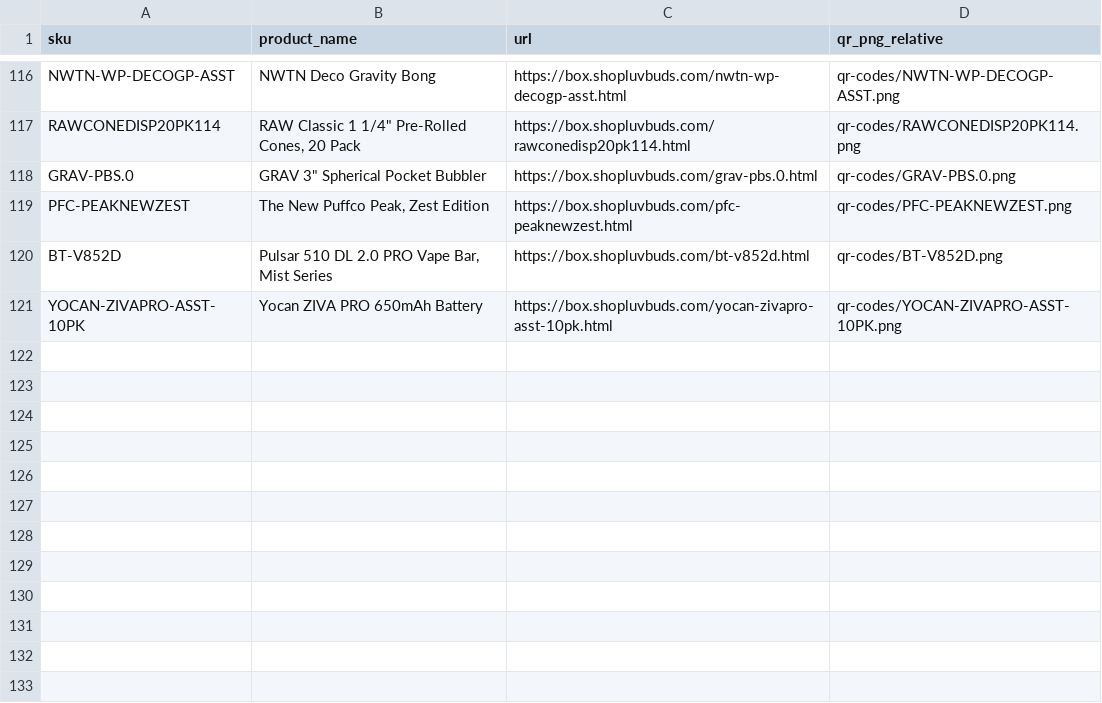
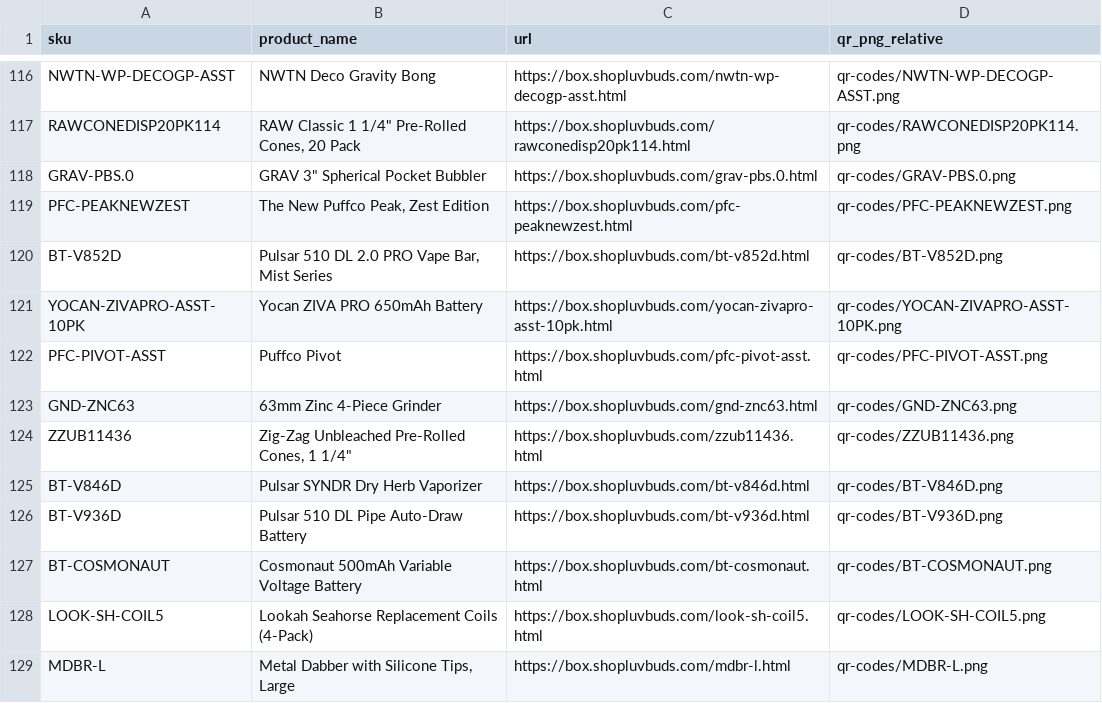
Before and after one commit to taskmaster-luvbuds/smoke-shop-in-a-box, a CSV file: qr-catalog.csv, drawn as a sheet; only a part is shown, gaps mark what is left out.

Commit message:
Add 8 top-seller pages (scraped images + consumer copy), consolidate color variants
8 new SSIB landing pages for missing top-sellers (Puffco Pivot, GND-ZNC63, ZZUB11436,
BT-V846D, BT-V936D, BT-COSMONAUT, LOOK-SH-COIL5, MDBR-L) — images+desc scraped from
shopluvbuds.com, copy rewritten consumer-facing. Color variants share one page+QR
(Lookah Seahorse colors, Puffco Pivot, Peak Bliss). qrtop50sku now 40/41; only
BLZY-BOXBATTERY6PC needs an image (out of stock). qr-catalog 120->128.

```diff
--- a/qr-catalog.csv
+++ b/qr-catalog.csv
@@ -121 +121,9 @@ BT-V852D,"Pulsar 510 DL 2.0 PRO Vape Bar, Mist Series",https://box.shopluvbuds.c
 YOCAN-ZIVAPRO-ASST-10PK,Yocan ZIVA PRO 650mAh Battery,https://box.shopluvbuds.com/yocan-zivapro-asst-10pk.html,qr-codes/YOCAN-ZIVAPRO-ASST-10PK.png
+PFC-PIVOT-ASST,Puffco Pivot,https://box.shopluvbuds.com/pfc-pivot-asst.html,qr-codes/PFC-PIVOT-ASST.png
+GND-ZNC63,63mm Zinc 4-Piece Grinder,https://box.shopluvbuds.com/gnd-znc63.html,qr-codes/GND-ZNC63.png
+ZZUB11436,"Zig-Zag Unbleached Pre-Rolled Cones, 1 1/4""",https://box.shopluvbuds.com/zzub11436.html,qr-codes/ZZUB11436.png
+BT-V846D,Pulsar SYNDR Dry Herb Vaporizer,https://box.shopluvbuds.com/bt-v846d.html,qr-codes/BT-V846D.png
+BT-V936D,Pulsar 510 DL Pipe Auto-Draw Battery,https://box.shopluvbuds.com/bt-v936d.html,qr-codes/BT-V936D.png
+BT-COSMONAUT,Cosmonaut 500mAh Variable Voltage Battery,https://box.shopluvbuds.com/bt-cosmonaut.html,qr-codes/BT-COSMONAUT.png
+LOOK-SH-COIL5,Lookah Seahorse Replacement Coils (4-Pack),https://box.shopluvbuds.com/look-sh-coil5.html,qr-codes/LOOK-SH-COIL5.png
+MDBR-L,"Metal Dabber with Silicone Tips, Large",https://box.shopluvbuds.com/mdbr-l.html,qr-codes/MDBR-L.png
```
Also changed, not shown: 18 other files.
